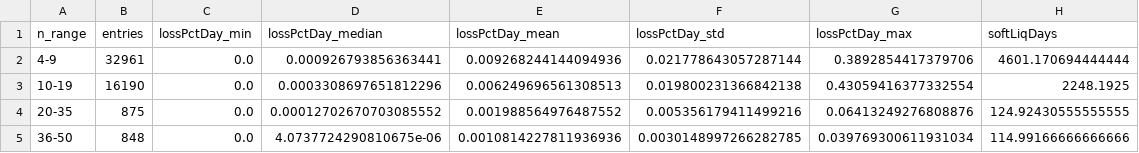
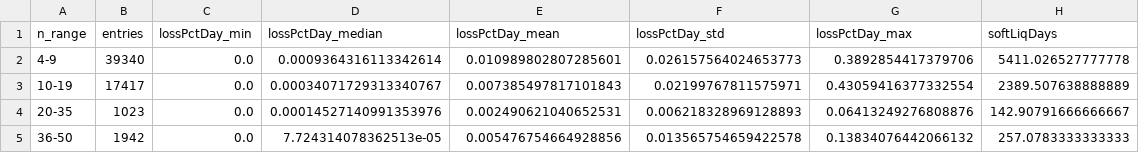
Before and after one commit to saint-rat/curve-notebooks, a CSV file: grouped_soft_liq_stats.csv, drawn as a sheet.

Commit message:
updated notebooks with pulling data directly from subgraph

```diff
--- a/grouped_soft_liq_stats.csv
+++ b/grouped_soft_liq_stats.csv
@@ -1,5 +1,5 @@
 n_range,entries,lossPctDay_min,lossPctDay_median,lossPctDay_mean,lossPctDay_std,lossPctDay_max,softLiqDays
-4-9,32961,0.0,0.000926793856363441,0.009268244144094936,0.021778643057287144,0.3892854417379706,4601.170694444444
-10-19,16190,0.0,0.0003308697651812296,0.006249696561308513,0.019800231366842138,0.43059416377332554,2248.1925
-20-35,875,0.0,0.00012702670703085552,0.001988564976487552,0.005356179411499216,0.06413249276808876,124.92430555555555
-36-50,848,0.0,4.0737724290810675e-06,0.0010814227811936936,0.0030148997266282785,0.039769300611931034,114.99166666666666
+4-9,39340,0.0,0.0009364316113342614,0.010989802807285601,0.026157564024653773,0.3892854417379706,5411.026527777778
+10-19,17417,0.0,0.00034071729313340767,0.007385497817101843,0.02199767811575971,0.43059416377332554,2389.507638888889
+20-35,1023,0.0,0.00014527140991353976,0.002490621040652531,0.006218328969128893,0.06413249276808876,142.90791666666667
+36-50,1942,0.0,7.724314078362513e-05,0.005476754664928856,0.013565754659422578,0.13834076442066132,257.0783333333333
```
Also changed, not shown: 6 other files.
